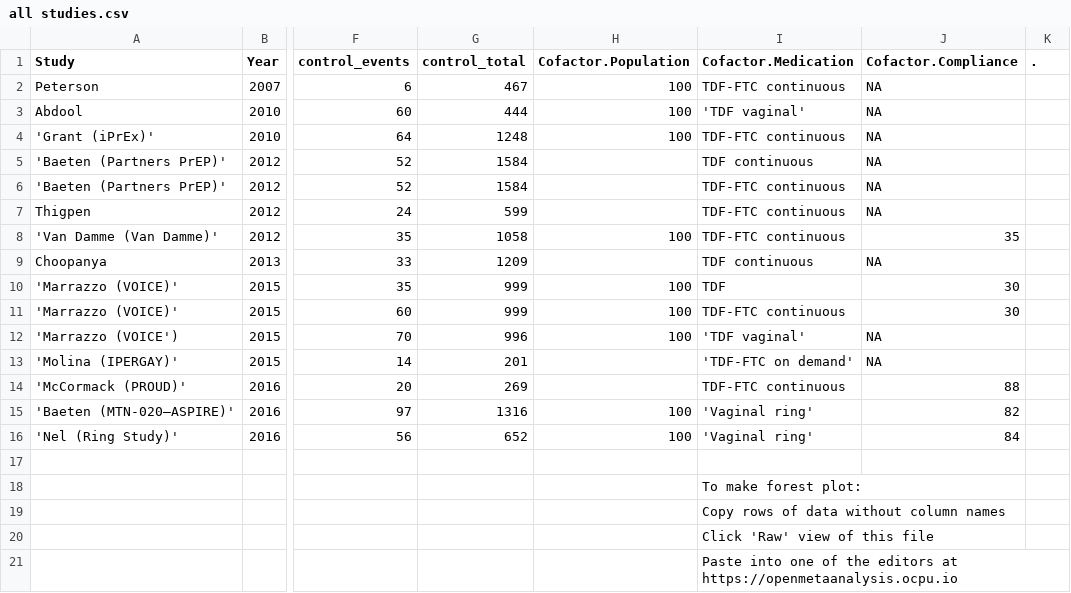
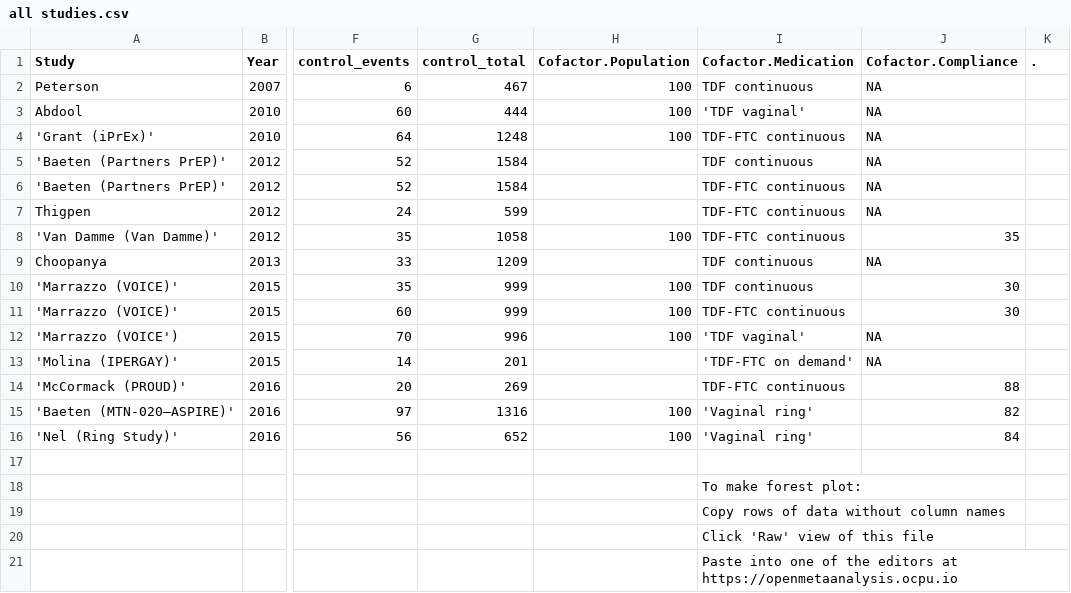
Before and after one commit to openMetaAnalysis/HIV-prevention-with-pre-exposure-prophylaxis, a CSV file: files/data/all studies.csv, drawn as a sheet; only a part is shown, gaps mark what is left out; the diff names each change by its address in the sheet, - before the commit and + after, or states it on an @@ line.

Commit message:
corrections

```diff
--- a/files/data/all studies.csv
+++ b/files/data/all studies.csv
-I2 (Cofactor.Medication): TDF-FTC continuous
+I2 (Cofactor.Medication): TDF continuous
-I10 (Cofactor.Medication): TDF
+I10 (Cofactor.Medication): TDF continuous
```
